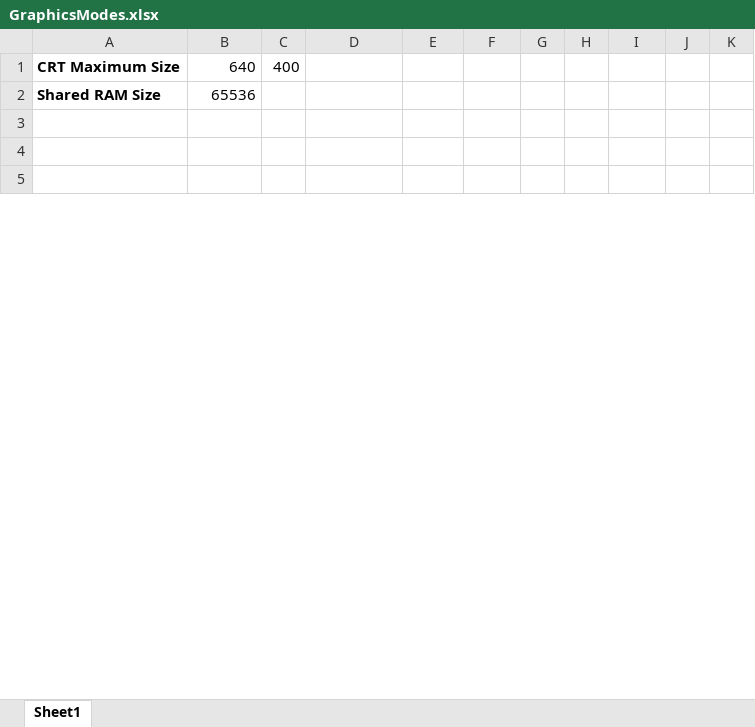
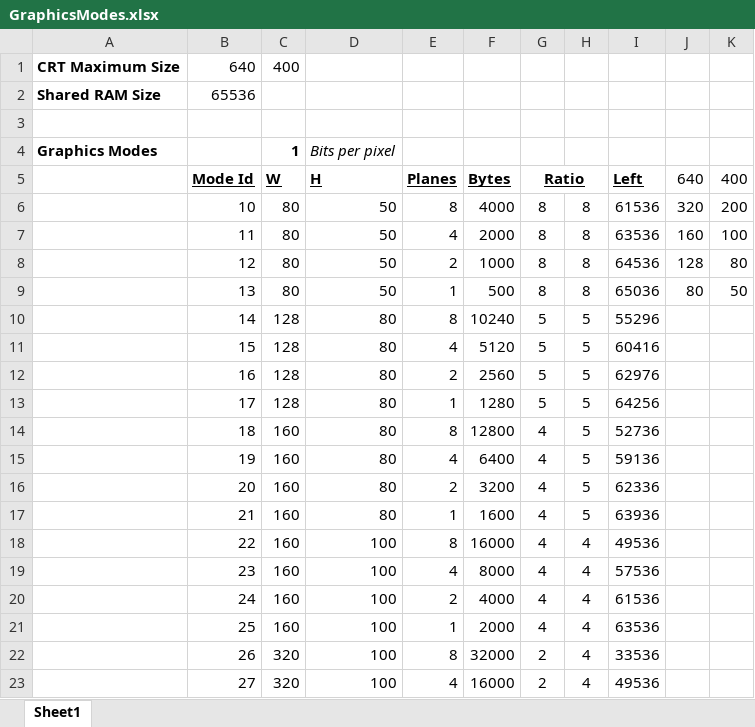
Before and after one commit to betajaen/dx8, an Excel workbook: Documentation/GraphicsModes.xlsx, sheet Sheet1, drawn as a sheet; only a part is shown; the shorter side is filled out with more unchanged rows; values as stored, in another font and other column widths than the file's, no borders; conditional formats not drawn; the diff covers the shown part only; the diff names each change by its address in the sheet, - before the commit and + after, or states it on an @@ line.

```diff
--- a/Documentation/GraphicsModes.xlsx (sheet Sheet1)
+++ b/Documentation/GraphicsModes.xlsx (sheet Sheet1)
+row 4: Graphics Modes |  | 1 | Bits per pixel
+row 5:  | Mode Id | W | H | Planes | Bytes | Ratio |  | Left | 640 | 400
+row 6:  | 10 | 80 | 50 | 8 | 4000 | 8 | 8 | 61536 | 320 | 200
+row 7:  | 11 | 80 | 50 | 4 | 2000 | 8 | 8 | 63536 | 160 | 100
+row 8:  | 12 | 80 | 50 | 2 | 1000 | 8 | 8 | 64536 | 128 | 80
+row 9:  | 13 | 80 | 50 | 1 | 500 | 8 | 8 | 65036 | 80 | 50
+row 10:  | 14 | 128 | 80 | 8 | 10240 | 5 | 5 | 55296
+row 11:  | 15 | 128 | 80 | 4 | 5120 | 5 | 5 | 60416
+row 12:  | 16 | 128 | 80 | 2 | 2560 | 5 | 5 | 62976
+row 13:  | 17 | 128 | 80 | 1 | 1280 | 5 | 5 | 64256
+row 14:  | 18 | 160 | 80 | 8 | 12800 | 4 | 5 | 52736
+row 15:  | 19 | 160 | 80 | 4 | 6400 | 4 | 5 | 59136
+row 16:  | 20 | 160 | 80 | 2 | 3200 | 4 | 5 | 62336
+row 17:  | 21 | 160 | 80 | 1 | 1600 | 4 | 5 | 63936
+row 18:  | 22 | 160 | 100 | 8 | 16000 | 4 | 4 | 49536
+row 19:  | 23 | 160 | 100 | 4 | 8000 | 4 | 4 | 57536
+row 20:  | 24 | 160 | 100 | 2 | 4000 | 4 | 4 | 61536
+row 21:  | 25 | 160 | 100 | 1 | 2000 | 4 | 4 | 63536
+row 22:  | 26 | 320 | 100 | 8 | 32000 | 2 | 4 | 33536
+row 23:  | 27 | 320 | 100 | 4 | 16000 | 2 | 4 | 49536
```
Also changed, not shown: 13 added rows, 33 removed rows, 34 edited cells, cell formats and merged cells elsewhere in this sheet, 4 other files.
